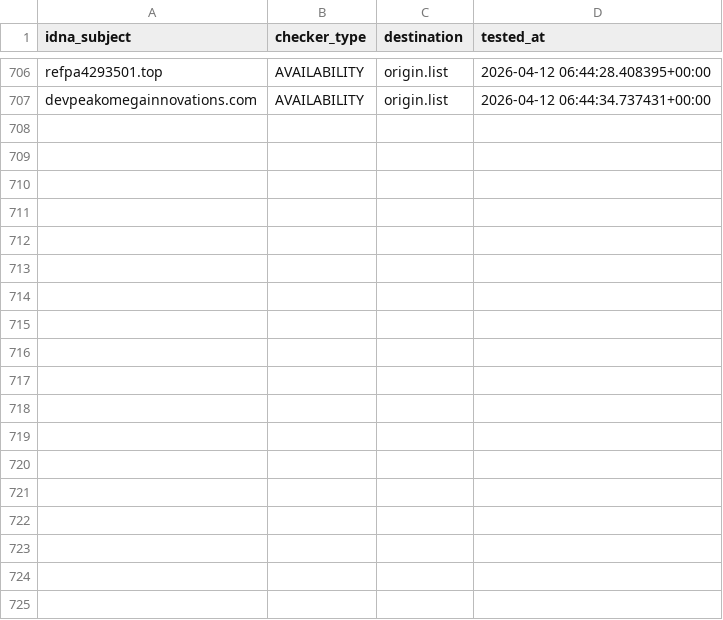
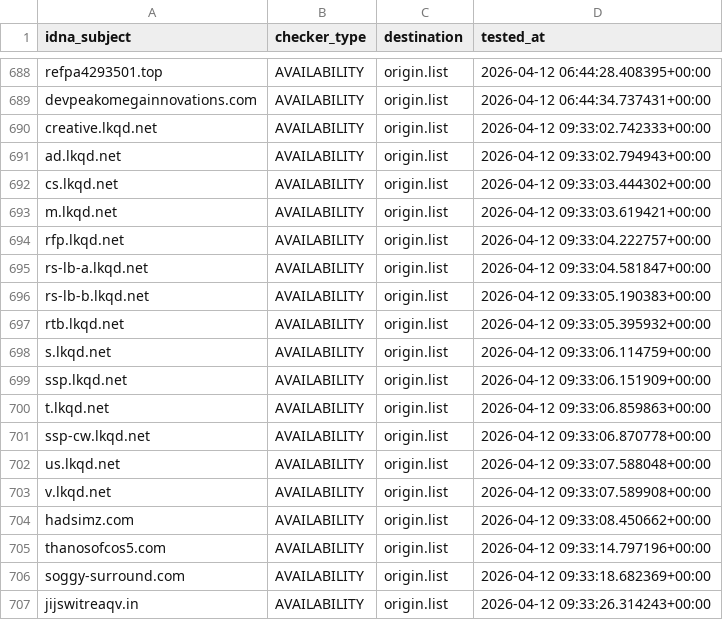
Before and after one commit to bigdargon/hostsVN-dead-hosts, a CSV file: .pyfunceble/inactive.csv, drawn as a sheet; only a part is shown, gaps mark what is left out; the diff covers the shown part only; the diff names each change by its address in the sheet, - before the commit and + after, or states it on an @@ line.

```diff
--- a/.pyfunceble/inactive.csv
+++ b/.pyfunceble/inactive.csv
+row 690: creative.lkqd.net | AVAILABILITY | origin.list | 2026-04-12 09:33:02.742333+00:00
+row 691: ad.lkqd.net | AVAILABILITY | origin.list | 2026-04-12 09:33:02.794943+00:00
+row 692: cs.lkqd.net | AVAILABILITY | origin.list | 2026-04-12 09:33:03.444302+00:00
+row 693: m.lkqd.net | AVAILABILITY | origin.list | 2026-04-12 09:33:03.619421+00:00
+row 694: rfp.lkqd.net | AVAILABILITY | origin.list | 2026-04-12 09:33:04.222757+00:00
+row 695: rs-lb-a.lkqd.net | AVAILABILITY | origin.list | 2026-04-12 09:33:04.581847+00:00
+row 696: rs-lb-b.lkqd.net | AVAILABILITY | origin.list | 2026-04-12 09:33:05.190383+00:00
+row 697: rtb.lkqd.net | AVAILABILITY | origin.list | 2026-04-12 09:33:05.395932+00:00
+row 698: s.lkqd.net | AVAILABILITY | origin.list | 2026-04-12 09:33:06.114759+00:00
+row 699: ssp.lkqd.net | AVAILABILITY | origin.list | 2026-04-12 09:33:06.151909+00:00
+row 700: t.lkqd.net | AVAILABILITY | origin.list | 2026-04-12 09:33:06.859863+00:00
+row 701: ssp-cw.lkqd.net | AVAILABILITY | origin.list | 2026-04-12 09:33:06.870778+00:00
+row 702: us.lkqd.net | AVAILABILITY | origin.list | 2026-04-12 09:33:07.588048+00:00
+row 703: v.lkqd.net | AVAILABILITY | origin.list | 2026-04-12 09:33:07.589908+00:00
+row 704: hadsimz.com | AVAILABILITY | origin.list | 2026-04-12 09:33:08.450662+00:00
+row 705: thanosofcos5.com | AVAILABILITY | origin.list | 2026-04-12 09:33:14.797196+00:00
+row 706: soggy-surround.com | AVAILABILITY | origin.list | 2026-04-12 09:33:18.682369+00:00
+row 707: jijswitreaqv.in | AVAILABILITY | origin.list | 2026-04-12 09:33:26.314243+00:00
```
Also changed, not shown: 18 removed rows elsewhere in this file, 15 other files.
